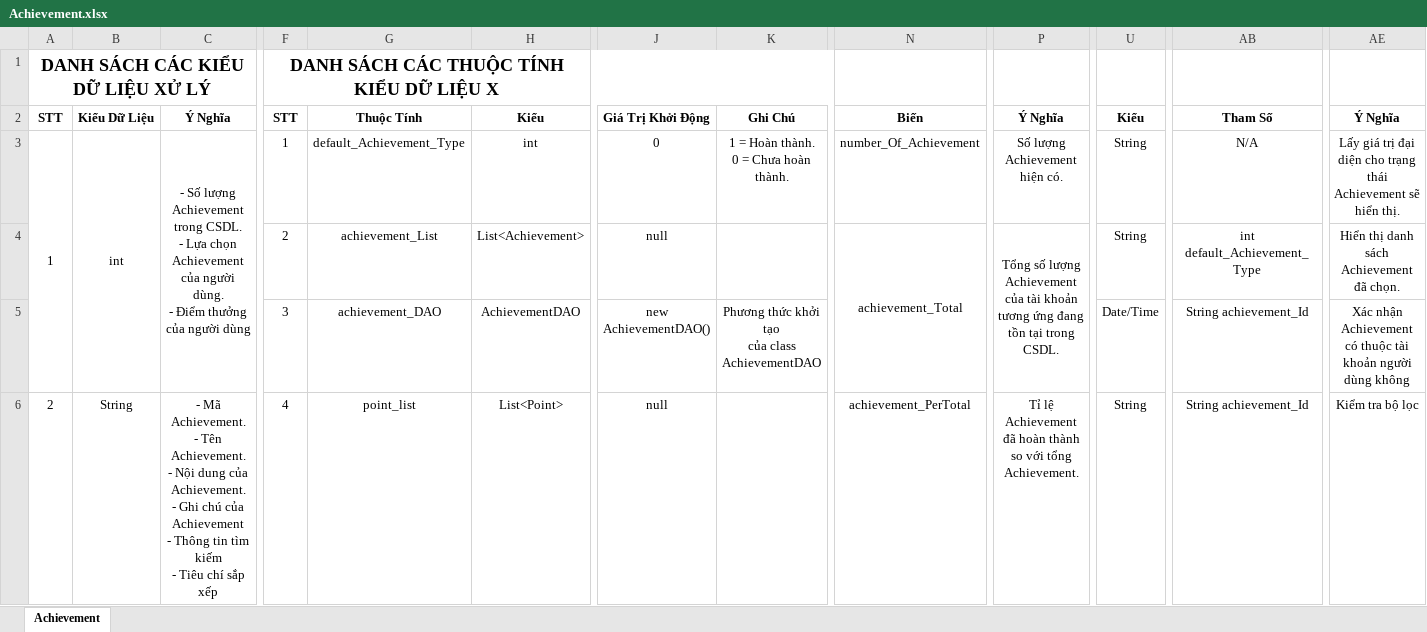
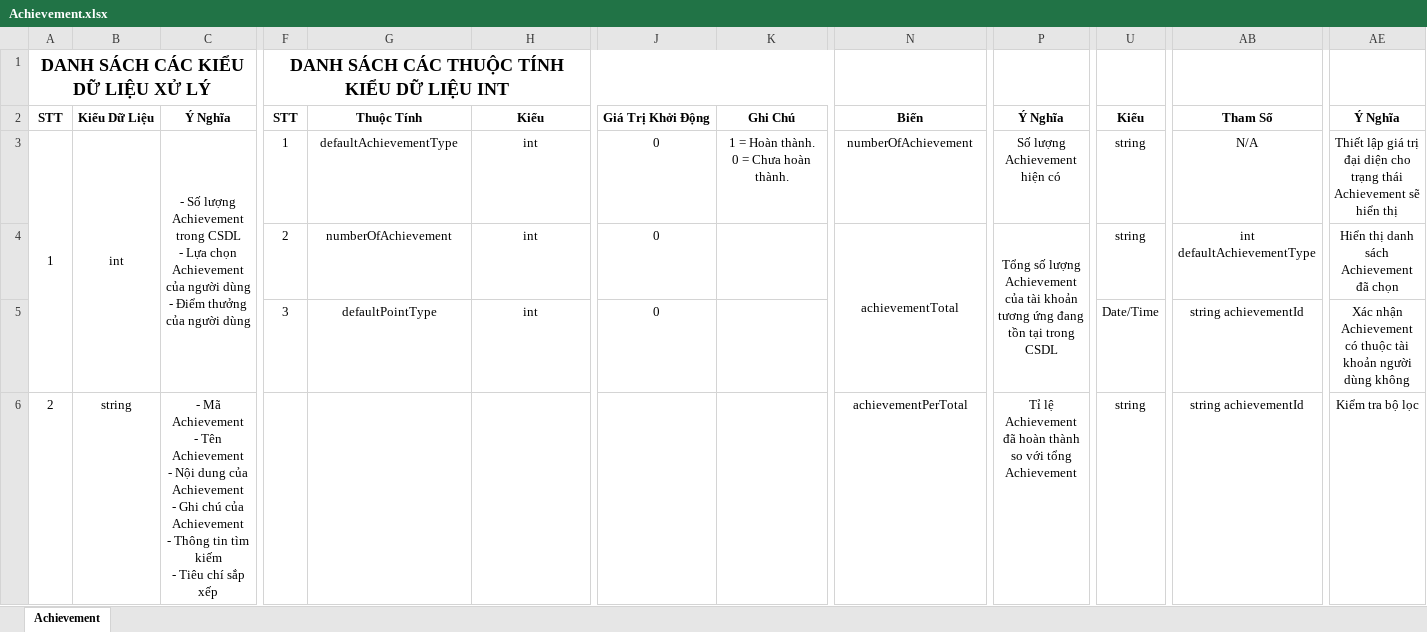
Before and after one commit to Merevoli-DatLuu/To-Do-App, an Excel workbook: ToDoApp-Doc/Document/Diagram/Thiết Kế Phần Mềm/Thiết Kế Xử Lý/Achievement/Achievement.xlsx, sheet Achievement, drawn as a sheet; only a part is shown, gaps mark what is left out; values as stored, in another font and other column widths than the file's, no borders; ↵ is a line break in a cell; the diff covers the shown part only; the diff names each change by its address in the sheet, - before the commit and + after, or states it on an @@ line.

Commit message:
[Modified] : Achievement.xlsx

```diff
--- a/ToDoApp-Doc/Document/Diagram/Thiết Kế Phần Mềm/Thiết Kế Xử Lý/Achievement/Achievement.xlsx (sheet Achievement)
+++ b/ToDoApp-Doc/Document/Diagram/Thiết Kế Phần Mềm/Thiết Kế Xử Lý/Achievement/Achievement.xlsx (sheet Achievement)
-F1: DANH SÁCH CÁC THUỘC TÍNH KIỂU DỮ LIỆU X
+F1: DANH SÁCH CÁC THUỘC TÍNH KIỂU DỮ LIỆU INT
-C3: …Achievement trong CSDL. ↵ - Lựa chọn Achievement của người dùng. ↵ - Điểm…
+C3: …Achievement trong CSDL ↵ - Lựa chọn Achievement của người dùng ↵ - Điểm…
-G3: default_Achievement_Type
+G3: defaultAchievementType
-N3: number_Of_Achievement
+N3: numberOfAchievement
-P3: Số lượng Achievement hiện có.
+P3: Số lượng Achievement hiện có
-U3:U4: String
+U3:U4: string
-AE3: Lấy giá trị đại diện cho trạng thái Achievement sẽ hiển thị.
+AE3: Thiết lập giá trị đại diện cho trạng thái Achievement sẽ hiển thị
-G4: achievement_List
+G4: numberOfAchievement
-H4: List<Achievement>
+H4: int
-J4: null
+J4: 0
-N4: achievement_Total
+N4: achievementTotal
-P4: …tại trong CSDL.
+P4: …tại trong CSDL
-AB4: int default_Achievement_Type
+AB4: int defaultAchievementType
-AE4: Hiển thị danh sách Achievement đã chọn.
+AE4: Hiển thị danh sách Achievement đã chọn
-G5: achievement_DAO
+G5: defaultPointType
-H5: AchievementDAO
+H5: int
-J5: new AchievementDAO()
+J5: 0
-K5: Phương thức khởi tạo ↵ của class AchievementDAO
+K5: (empty)
-AB5:AB6: String achievement_Id
+AB5:AB6: string achievementId
-B6: String
+B6: string
-C6: - Mã Achievement. ↵ - Tên Achievement. ↵ - Nội dung của Achievement. ↵ - Ghi…
+C6: - Mã Achievement ↵ - Tên Achievement ↵ - Nội dung của Achievement ↵ - Ghi…
-F6: 4
+F6: (empty)
-G6: point_list
+G6: (empty)
-H6: List<Point>
+H6: (empty)
-J6: null
+J6: (empty)
-N6: achievement_PerTotal
+N6: achievementPerTotal
-P6: …với tổng Achievement.
+P6: …với tổng Achievement
-U6: String
+U6: string
```
Also changed, not shown: 11 added rows, 6 removed rows, 40 edited cells, cell formats and merged cells elsewhere in this sheet.
